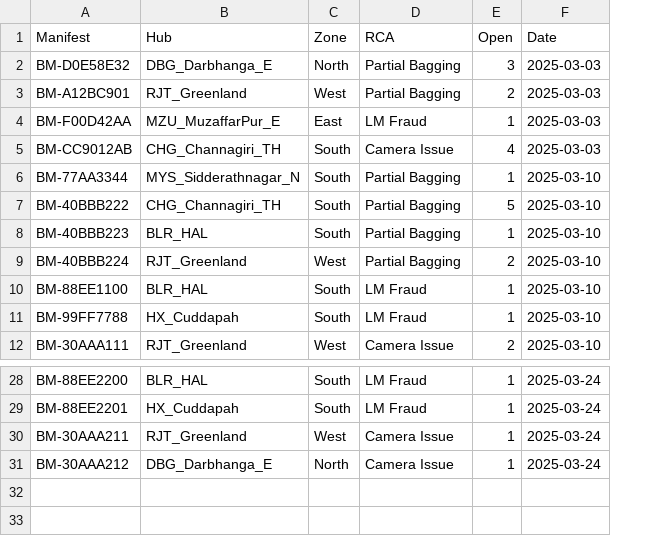
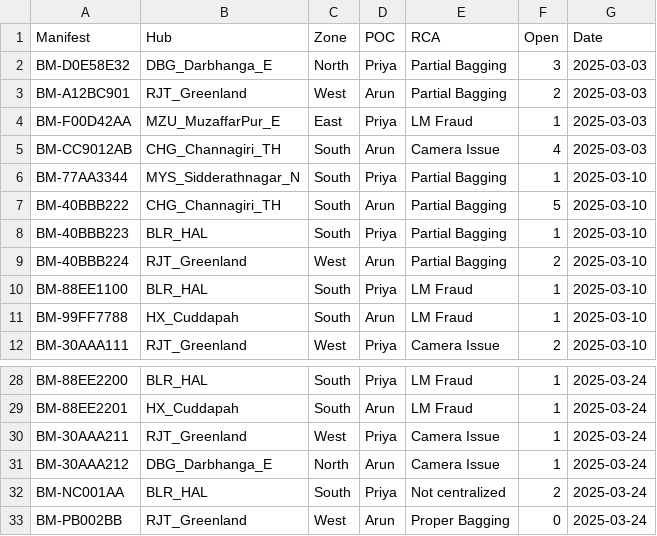
Before and after one commit to Arunesh310/Dashboard, a CSV file: public/sample-issues.csv, drawn as a sheet; only a part is shown, gaps mark what is left out; the diff names each change by its address in the sheet, - before the commit and + after, or states it on an @@ line.

```diff
--- a/public/sample-issues.csv
+++ b/public/sample-issues.csv
+column D (POC), rows 2-12: Priya | Arun | Priya | Arun | Priya | Arun | Priya | Arun | Priya | Arun | Priya; rows 28-31: Priya | Arun | Priya | Arun
+row 32: BM-NC001AA | BLR_HAL | South | Priya | Not centralized | 2 | 2025-03-24
+row 33: BM-PB002BB | RJT_Greenland | West | Arun | Proper Bagging | 0 | 2025-03-24
```
Also changed, not shown: 3 other files.
